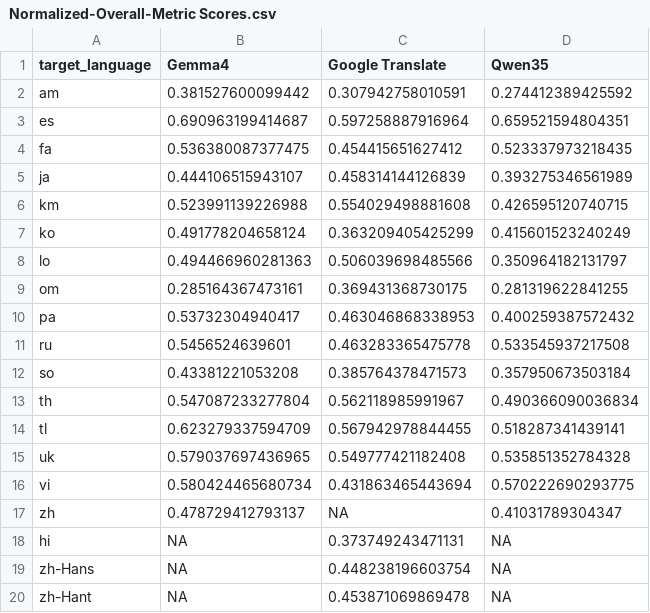
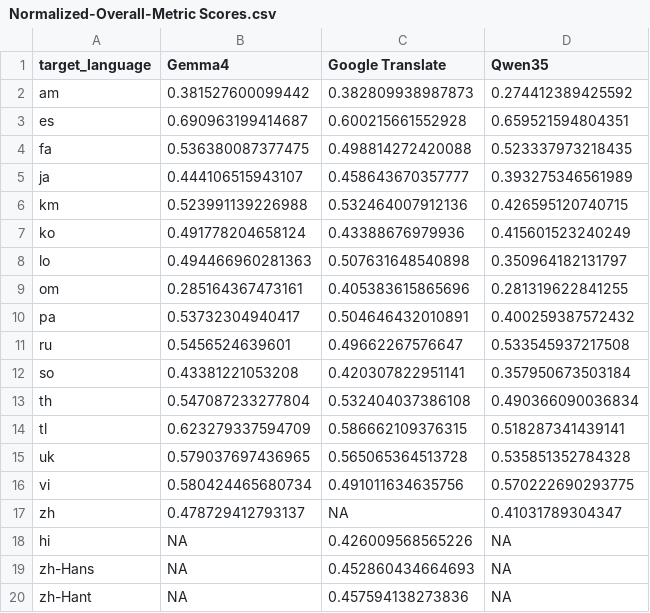
Before and after one commit to hsalgi100/ling575_lt_crisis_tech_project, a CSV file: Analysis/Statistics/Normalized-Overall-Metric Scores.csv, drawn as a sheet.

```diff
--- a/Analysis/Statistics/Normalized-Overall-Metric Scores.csv
+++ b/Analysis/Statistics/Normalized-Overall-Metric Scores.csv
@@ -1,20 +1,20 @@
 "target_language","Gemma4","Google Translate","Qwen35"
-"am",0.381527600099442,0.307942758010591,0.274412389425592
-"es",0.690963199414687,0.597258887916964,0.659521594804351
-"fa",0.536380087377475,0.454415651627412,0.523337973218435
-"ja",0.444106515943107,0.458314144126839,0.393275346561989
-"km",0.523991139226988,0.554029498881608,0.426595120740715
-"ko",0.491778204658124,0.363209405425299,0.415601523240249
-"lo",0.494466960281363,0.506039698485566,0.350964182131797
-"om",0.285164367473161,0.369431368730175,0.281319622841255
-"pa",0.53732304940417,0.463046868338953,0.400259387572432
-"ru",0.5456524639601,0.463283365475778,0.533545937217508
-"so",0.43381221053208,0.385764378471573,0.357950673503184
-"th",0.547087233277804,0.562118985991967,0.490366090036834
-"tl",0.623279337594709,0.567942978844455,0.518287341439141
-"uk",0.579037697436965,0.549777421182408,0.535851352784328
-"vi",0.580424465680734,0.431863465443694,0.570222690293775
+"am",0.381527600099442,0.382809938987873,0.274412389425592
+"es",0.690963199414687,0.600215661552928,0.659521594804351
+"fa",0.536380087377475,0.498814272420088,0.523337973218435
+"ja",0.444106515943107,0.458643670357777,0.393275346561989
+"km",0.523991139226988,0.532464007912136,0.426595120740715
+"ko",0.491778204658124,0.43388676979936,0.415601523240249
+"lo",0.494466960281363,0.507631648540898,0.350964182131797
+"om",0.285164367473161,0.405383615865696,0.281319622841255
+"pa",0.53732304940417,0.504646432010891,0.400259387572432
+"ru",0.5456524639601,0.49662267576647,0.533545937217508
+"so",0.43381221053208,0.420307822951141,0.357950673503184
+"th",0.547087233277804,0.532404037386108,0.490366090036834
+"tl",0.623279337594709,0.586662109376315,0.518287341439141
+"uk",0.579037697436965,0.565065364513728,0.535851352784328
+"vi",0.580424465680734,0.491011634635756,0.570222690293775
 "zh",0.478729412793137,NA,0.41031789304347
-"hi",NA,0.373749243471131,NA
-"zh-Hans",NA,0.448238196603754,NA
-"zh-Hant",NA,0.453871069869478,NA
+"hi",NA,0.426009568565226,NA
+"zh-Hans",NA,0.452860434664693,NA
+"zh-Hant",NA,0.457594138273836,NA
```
Also changed, not shown: Analysis/Statistics/metrics_by_language.csv, 26 other files.
